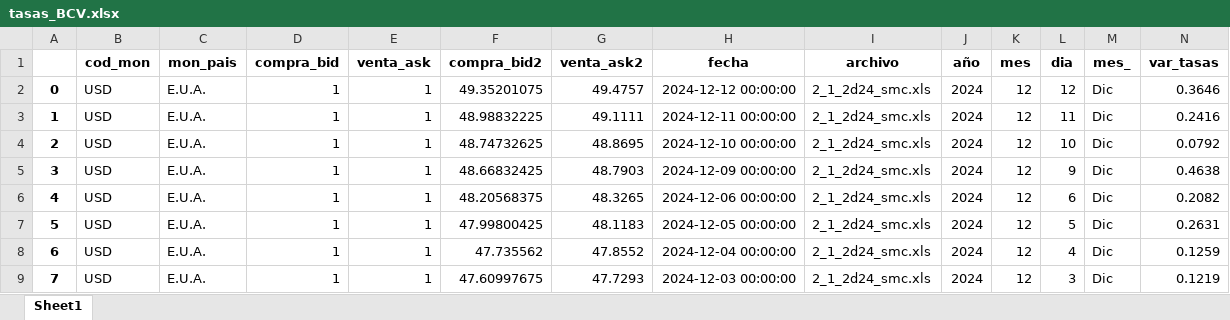
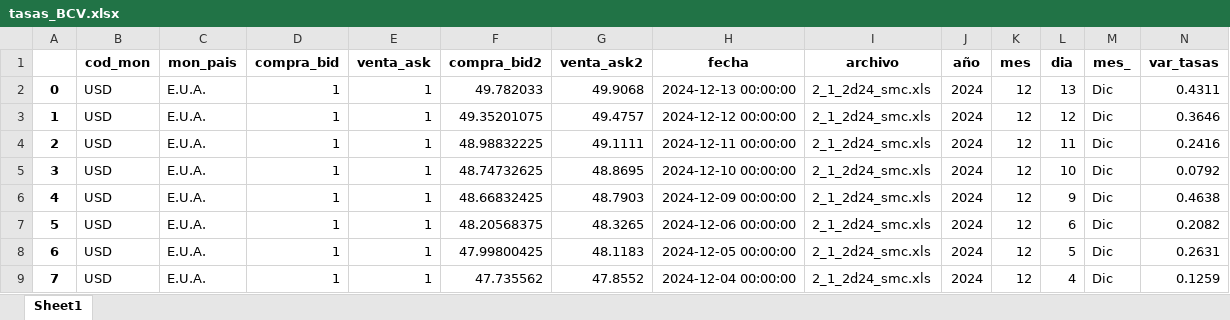
Before and after one commit to jdorantes1987/lacteos-doel, an Excel workbook: scripts/bcv/tasas_BCV.xlsx, sheet Sheet1, drawn as a sheet; only a part is shown; the shorter side is filled out with more unchanged rows; values as stored, in another font and other column widths than the file's, no borders; addresses are those after the commit; the diff names each change by its address in the sheet, - before the commit and + after, or states it on an @@ line.

Commit message:
Changes

```diff
--- a/scripts/bcv/tasas_BCV.xlsx (sheet Sheet1)
+++ b/scripts/bcv/tasas_BCV.xlsx (sheet Sheet1)
+row 2: 0 | USD | E.U.A. | 1 | 1 | 49.782033 | 49.9068 | 2024-12-13 00:00:00 | 2_1_2d24_smc.xls | 2024 | 12 | 13 | Dic | 0.4311
@@ column A renumbered from row 3 down @@
```
